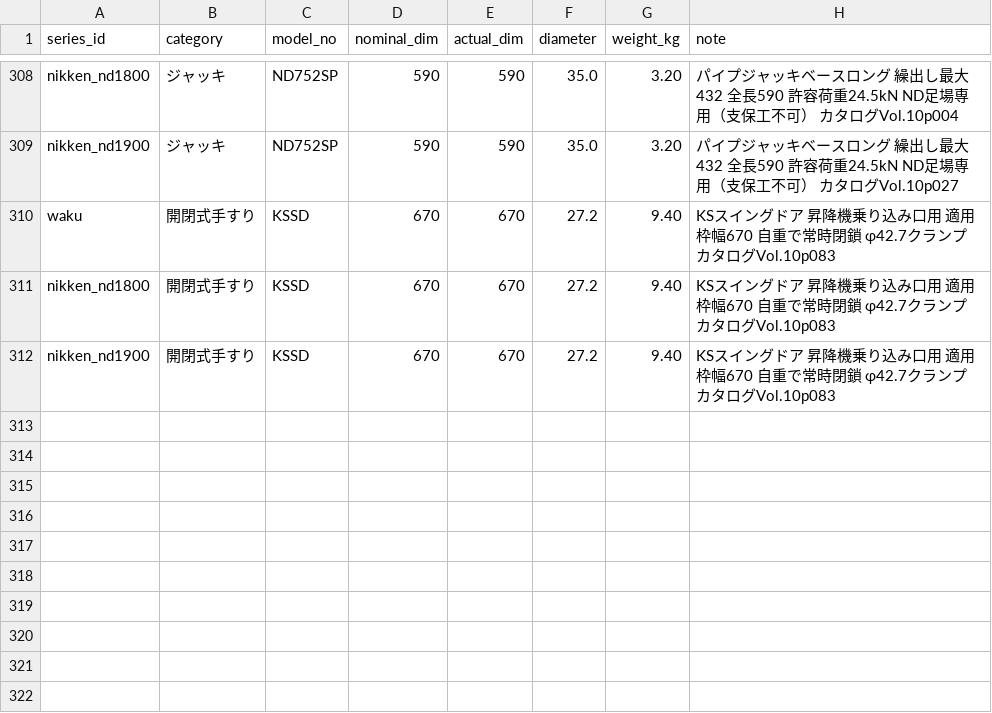
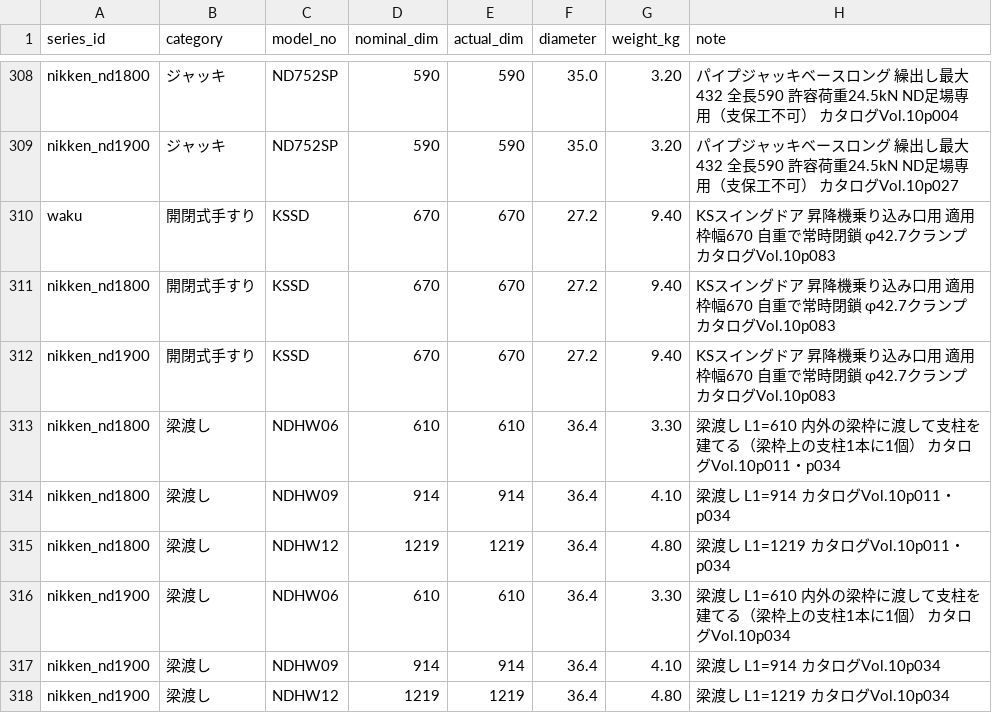
Before and after one commit to takazo0102-max/gyosha-shiji, a CSV file: ashiba/data/part_master.csv, drawn as a sheet; only a part is shown, gaps mark what is left out; the diff names each change by its address in the sheet, - before the commit and + after, or states it on an @@ line.

```diff
--- a/ashiba/data/part_master.csv
+++ b/ashiba/data/part_master.csv
+row 313: nikken_nd1800 | 梁渡し | NDHW06 | 610 | 610 | 36.4 | 3.30 | 梁渡し L1=610 内外の梁枠に渡して支柱を建てる（梁枠上の支柱1本に1個） カタログVol.10p011・p034
+row 314: nikken_nd1800 | 梁渡し | NDHW09 | 914 | 914 | 36.4 | 4.10 | 梁渡し L1=914 カタログVol.10p011・p034
+row 315: nikken_nd1800 | 梁渡し | NDHW12 | 1219 | 1219 | 36.4 | 4.80 | 梁渡し L1=1219 カタログVol.10p011・p034
+row 316: nikken_nd1900 | 梁渡し | NDHW06 | 610 | 610 | 36.4 | 3.30 | 梁渡し L1=610 内外の梁枠に渡して支柱を建てる（梁枠上の支柱1本に1個） カタログVol.10p034
+row 317: nikken_nd1900 | 梁渡し | NDHW09 | 914 | 914 | 36.4 | 4.10 | 梁渡し L1=914 カタログVol.10p034
+row 318: nikken_nd1900 | 梁渡し | NDHW12 | 1219 | 1219 | 36.4 | 4.80 | 梁渡し L1=1219 カタログVol.10p034
```
Also changed, not shown: 3 other files.
